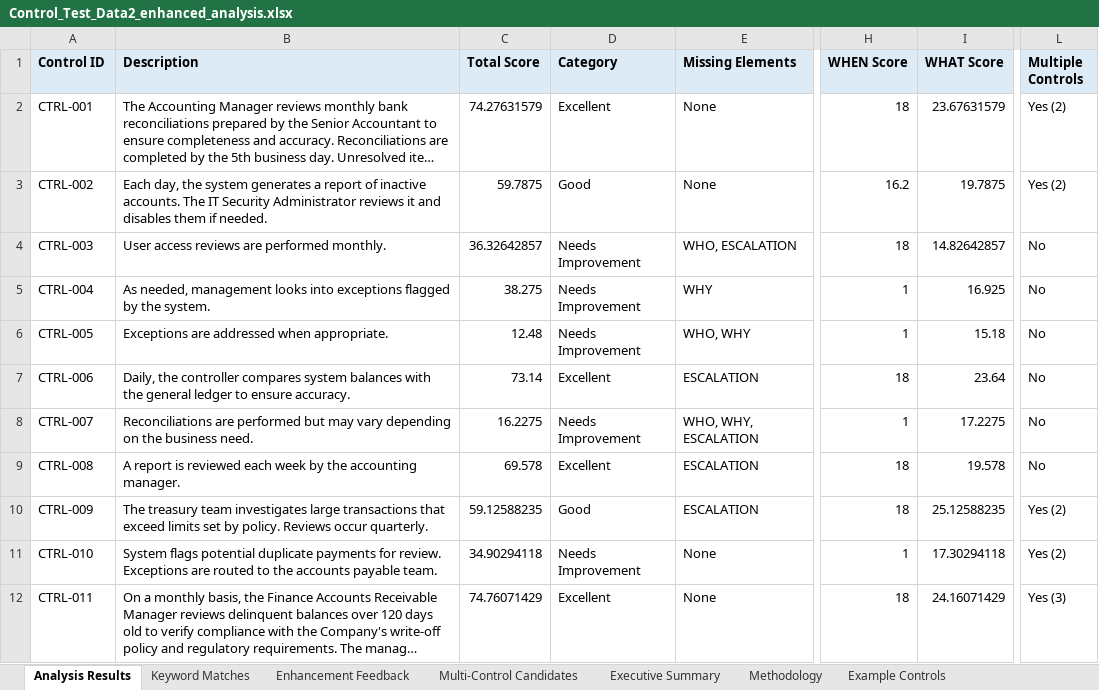
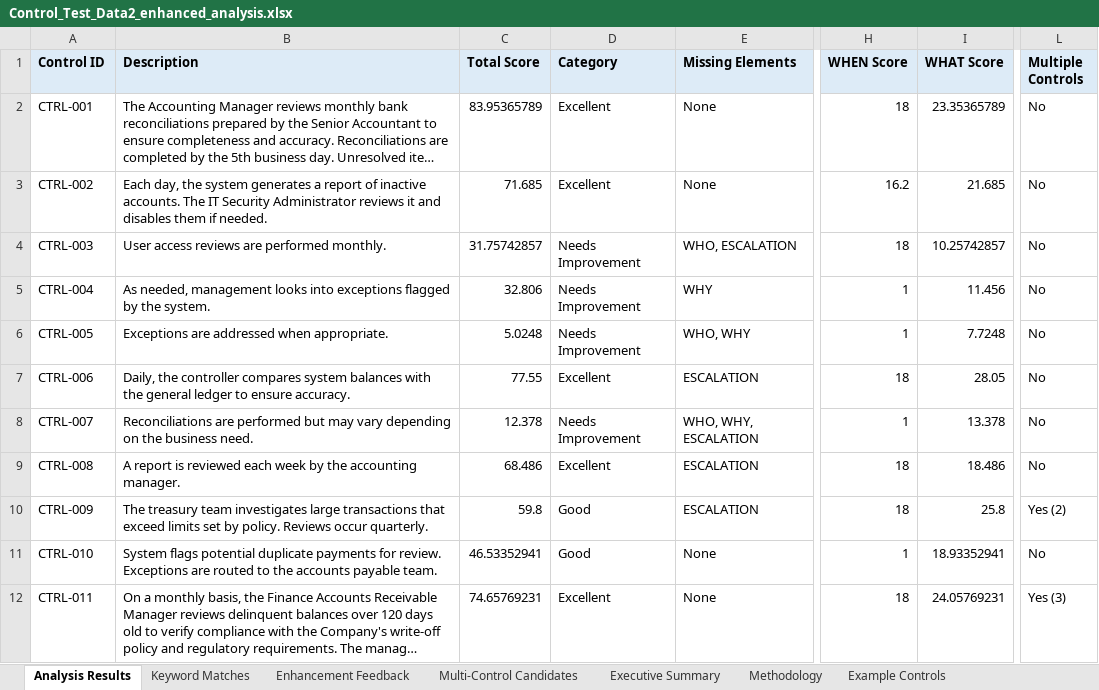
Before and after one commit to lblanes25/control-description-analyzer, an Excel workbook: Control_Test_Data2_enhanced_analysis.xlsx, sheet Analysis Results, drawn as a sheet; only a part is shown, gaps mark what is left out; long unchanged cells end in …; values as stored, in another font and other column widths than the file's, no borders; the diff names each change by its address in the sheet, - before the commit and + after, or states it on an @@ line.

```diff
--- a/Control_Test_Data2_enhanced_analysis.xlsx (sheet Analysis Results)
+++ b/Control_Test_Data2_enhanced_analysis.xlsx (sheet Analysis Results)
-C2 (Total Score): 74.27631579
+C2 (Total Score): 83.95365789
-I2 (WHAT Score): 23.67631579
+I2 (WHAT Score): 23.35365789
-L2:L3 (Multiple Controls): Yes (2)
+L2:L3 (Multiple Controls): No
-C3 (Total Score): 59.7875
+C3 (Total Score): 71.685
-D3 (Category): Good
+D3 (Category): Excellent
-I3 (WHAT Score): 19.7875
+I3 (WHAT Score): 21.685
-C4 (Total Score): 36.32642857
+C4 (Total Score): 31.75742857
-I4 (WHAT Score): 14.82642857
+I4 (WHAT Score): 10.25742857
-C5 (Total Score): 38.275
+C5 (Total Score): 32.806
-I5 (WHAT Score): 16.925
+I5 (WHAT Score): 11.456
-C6 (Total Score): 12.48
+C6 (Total Score): 5.0248
-I6 (WHAT Score): 15.18
+I6 (WHAT Score): 7.7248
-C7 (Total Score): 73.14
+C7 (Total Score): 77.55
-I7 (WHAT Score): 23.64
+I7 (WHAT Score): 28.05
-C8 (Total Score): 16.2275
+C8 (Total Score): 12.378
-I8 (WHAT Score): 17.2275
+I8 (WHAT Score): 13.378
-C9 (Total Score): 69.578
+C9 (Total Score): 68.486
-I9 (WHAT Score): 19.578
+I9 (WHAT Score): 18.486
-C10 (Total Score): 59.12588235
+C10 (Total Score): 59.8
-I10 (WHAT Score): 25.12588235
+I10 (WHAT Score): 25.8
-C11 (Total Score): 34.90294118
+C11 (Total Score): 46.53352941
-D11 (Category): Needs Improvement
+D11 (Category): Good
-I11 (WHAT Score): 17.30294118
+I11 (WHAT Score): 18.93352941
-L11 (Multiple Controls): Yes (2)
+L11 (Multiple Controls): No
-C12 (Total Score): 74.76071429
+C12 (Total Score): 74.65769231
-I12 (WHAT Score): 24.16071429
+I12 (WHAT Score): 24.05769231
```
Also changed, not shown: sheet Multi-Control Candidates, sheet Enhancement Feedback, sheet Executive Summary, sheet Keyword Matches, 7 other files.
